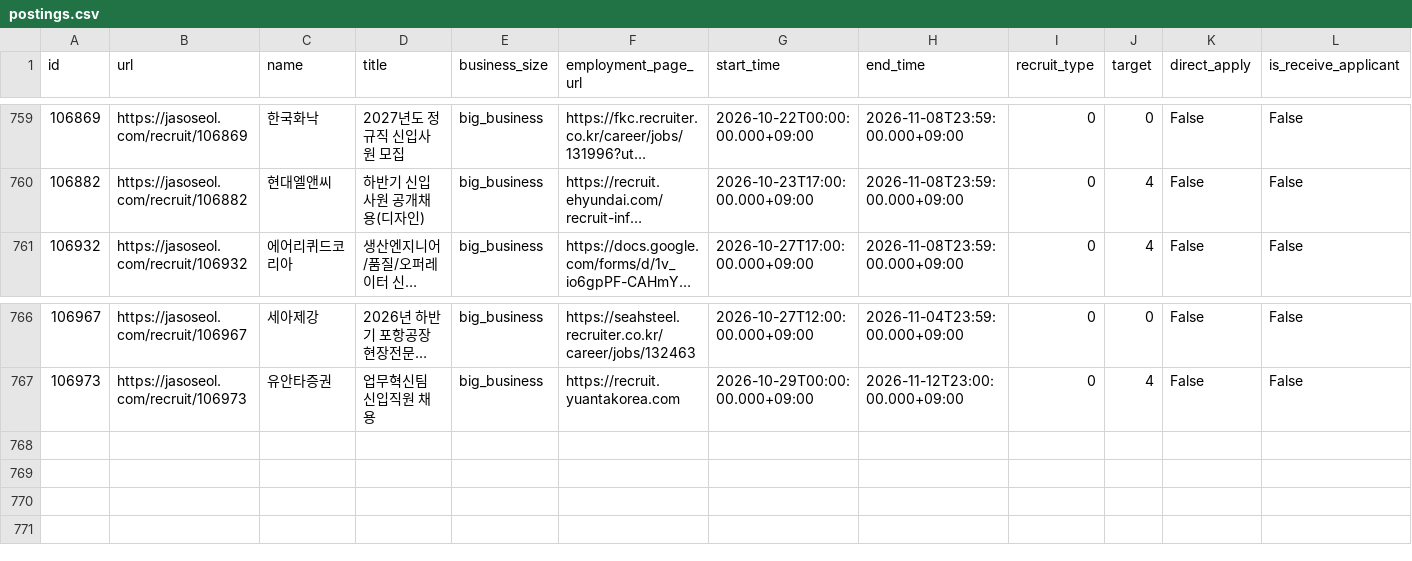
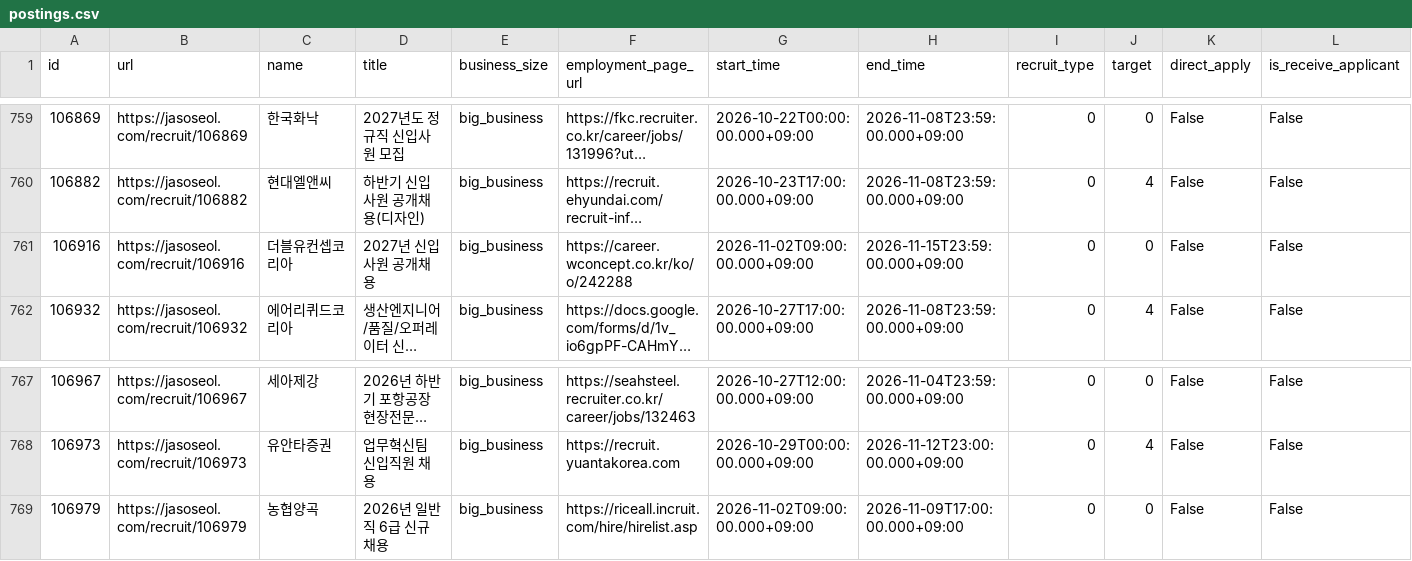
Before and after one commit to nukktae/ajildaa-ory, a CSV file: data/postings.csv, drawn as a sheet; only a part is shown, gaps mark what is left out; long unchanged cells end in …; rows hold the shown columns only; the diff names each change by its address in the sheet, - before the commit and + after, or states it on an @@ line.

```diff
--- a/data/postings.csv
+++ b/data/postings.csv
+row 761: 106916 | https://jasoseol.com/recruit/106916 | 더블유컨셉코리아 | 2027년 신입사원 공개채용 | big_business | https://career.wconcept.co.kr/ko/o/242288 | 2026-11-02T09:00:00.000+09:00 | 2026-11-15T23:59:00.000+09:00 | 0 | 0 | False | False
+row 769: 106979 | https://jasoseol.com/recruit/106979 | 농협양곡 | 2026년 일반직 6급 신규채용 | big_business | https://riceall.incruit.com/hire/hirelist.asp | 2026-11-02T09:00:00.000+09:00 | 2026-11-09T17:00:00.000+09:00 | 0 | 0 | False | False
```
Also changed, not shown: data/new-postings.csv, 2 other files.
